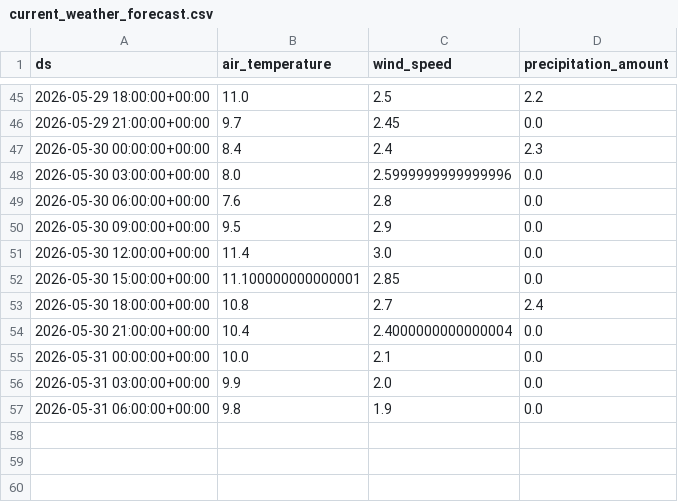
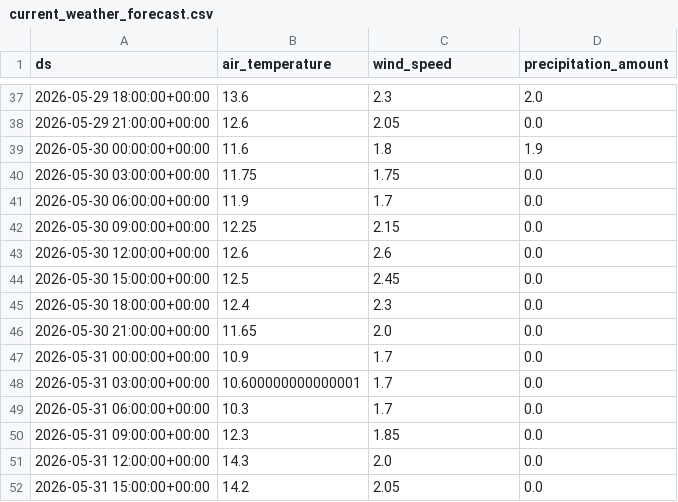
Before and after one commit to jensmorten/sykkelprofet, a CSV file: model/current_weather_forecast.csv, drawn as a sheet; only a part is shown, gaps mark what is left out; the diff covers the shown part only.

```diff
--- a/model/current_weather_forecast.csv
+++ b/model/current_weather_forecast.csv
@@ -45,13 +37,16 @@ ds,air_temperature,wind_speed,precipitation_amount
-2026-05-29 18:00:00+00:00,11.0,2.5,2.2
-2026-05-29 21:00:00+00:00,9.7,2.45,0.0
-2026-05-30 00:00:00+00:00,8.4,2.4,2.3
-2026-05-30 03:00:00+00:00,8.0,2.5999999999999996,0.0
-2026-05-30 06:00:00+00:00,7.6,2.8,0.0
-2026-05-30 09:00:00+00:00,9.5,2.9,0.0
-2026-05-30 12:00:00+00:00,11.4,3.0,0.0
-2026-05-30 15:00:00+00:00,11.100000000000001,2.85,0.0
-2026-05-30 18:00:00+00:00,10.8,2.7,2.4
-2026-05-30 21:00:00+00:00,10.4,2.4000000000000004,0.0
-2026-05-31 00:00:00+00:00,10.0,2.1,0.0
-2026-05-31 03:00:00+00:00,9.9,2.0,0.0
-2026-05-31 06:00:00+00:00,9.8,1.9,0.0
+2026-05-29 18:00:00+00:00,13.6,2.3,2.0
+2026-05-29 21:00:00+00:00,12.6,2.05,0.0
+2026-05-30 00:00:00+00:00,11.6,1.8,1.9
+2026-05-30 03:00:00+00:00,11.75,1.75,0.0
+2026-05-30 06:00:00+00:00,11.9,1.7,0.0
+2026-05-30 09:00:00+00:00,12.25,2.15,0.0
+2026-05-30 12:00:00+00:00,12.6,2.6,0.0
+2026-05-30 15:00:00+00:00,12.5,2.45,0.0
+2026-05-30 18:00:00+00:00,12.4,2.3,0.0
+2026-05-30 21:00:00+00:00,11.65,2.0,0.0
+2026-05-31 00:00:00+00:00,10.9,1.7,0.0
+2026-05-31 03:00:00+00:00,10.600000000000001,1.7,0.0
+2026-05-31 06:00:00+00:00,10.3,1.7,0.0
+2026-05-31 09:00:00+00:00,12.3,1.85,0.0
+2026-05-31 12:00:00+00:00,14.3,2.0,0.0
+2026-05-31 15:00:00+00:00,14.2,2.05,0.0
```
Also changed, not shown: 5 added rows, 8 removed rows and 87 edited cells elsewhere in this file, model/predictions.csv.
